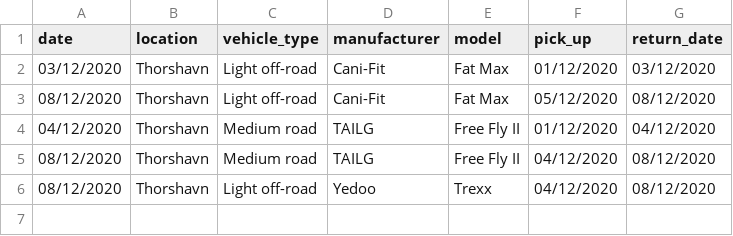
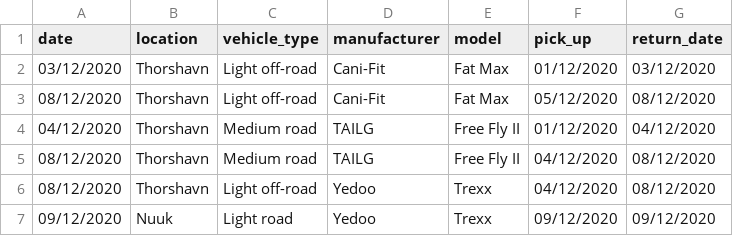
Before and after one commit to ThorRafnar/NaNAirCarRental, a CSV file: src/data_layer/data_files/utilization.csv, drawn as a sheet.

```diff
--- a/src/data_layer/data_files/utilization.csv
+++ b/src/data_layer/data_files/utilization.csv
@@ -6 +6,2 @@ date,location,vehicle_type,manufacturer,model,pick_up,return_date
 08/12/2020,Thorshavn,Light off-road,Yedoo,Trexx,04/12/2020,08/12/2020
+09/12/2020,Nuuk,Light road,Yedoo,Trexx,09/12/2020,09/12/2020
```
Also changed, not shown: src/data_layer/data_files/contracts.csv, src/data_layer/data_files/customers.csv, 2 other files.
